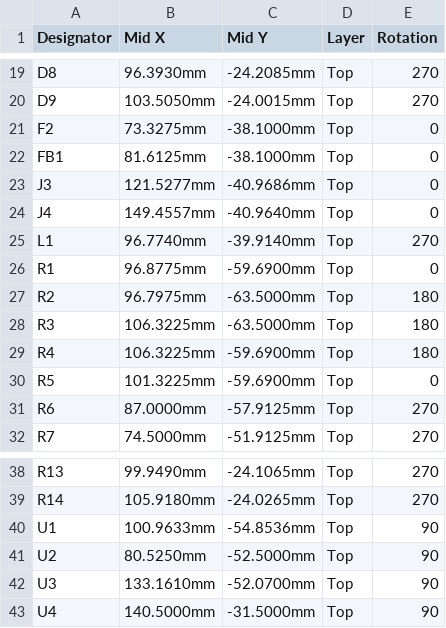
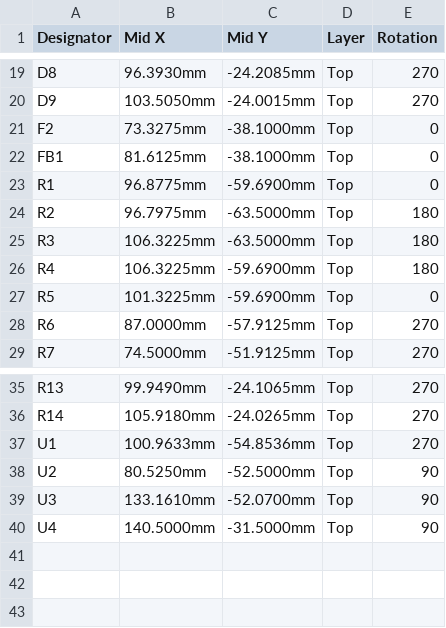
Before and after one commit to IIchukissII/IndustryGrow, a CSV file: store/E0001-000100-D-pos.csv, drawn as a sheet; only a part is shown, gaps mark what is left out.

Commit message:
E0001-000100: placement file as ordered
Signed-off-by: IIchukissII <133657307+IIchukissII@users.noreply.github.com>

```diff
--- a/store/E0001-000100-D-pos.csv
+++ b/store/E0001-000100-D-pos.csv
@@ -22,5 +22,2 @@ F2,73.3275mm,-38.1000mm,Top,0
 FB1,81.6125mm,-38.1000mm,Top,0
-J3,121.5277mm,-40.9686mm,Top,0
-J4,149.4557mm,-40.9640mm,Top,0
-L1,96.7740mm,-39.9140mm,Top,270
 R1,96.8775mm,-59.6900mm,Top,0
@@ -39,3 +36,3 @@ R13,99.9490mm,-24.1065mm,Top,270
 R14,105.9180mm,-24.0265mm,Top,270
-U1,100.9633mm,-54.8536mm,Top,90
+U1,100.9633mm,-54.8536mm,Top,270
 U2,80.5250mm,-52.5000mm,Top,90
```
